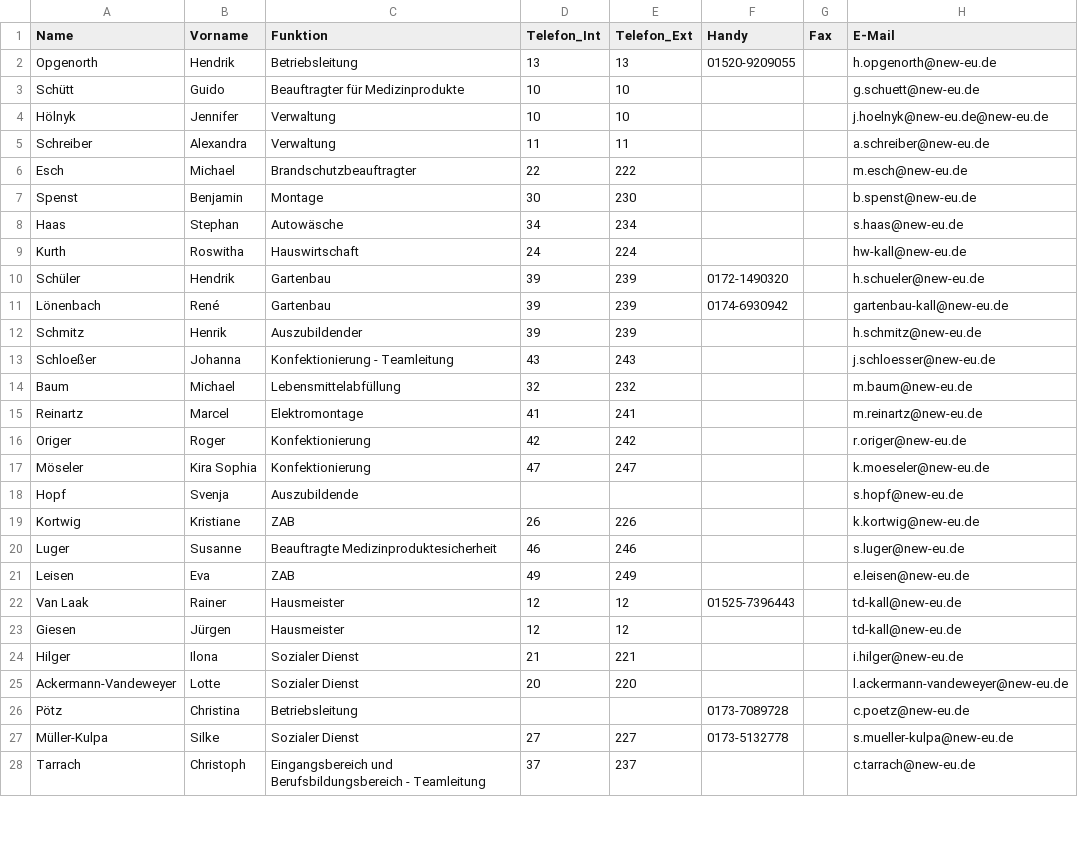
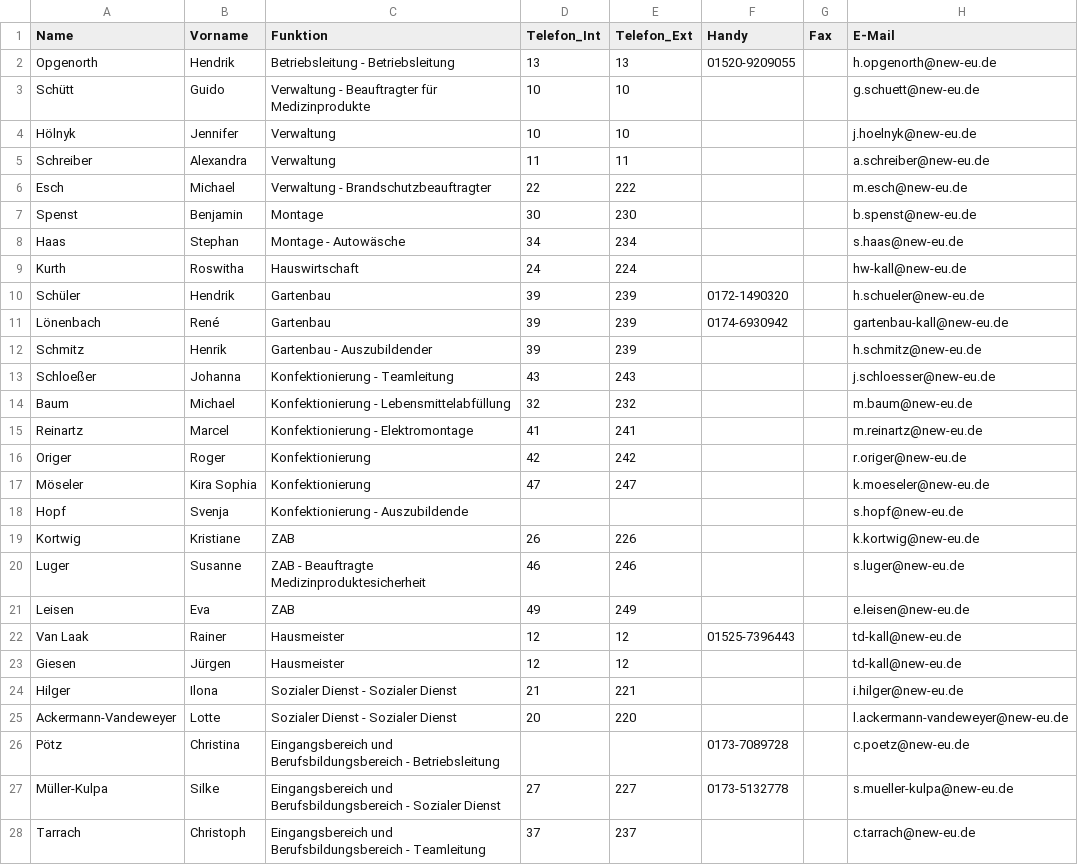
Before and after one commit to newkuchenheim/IT-Support, a CSV file: src/main/resources/static/IT-SupportContent/Formulare/General/kall_telelist.csv, drawn as a sheet; only a part is shown; the diff covers the shown part only.

```diff
--- a/src/main/resources/static/IT-SupportContent/Formulare/General/kall_telelist.csv
+++ b/src/main/resources/static/IT-SupportContent/Formulare/General/kall_telelist.csv
@@ -1,9 +1,9 @@
 Name,Vorname,Funktion,Telefon_Int,Telefon_Ext,Handy,Fax,E-Mail
-Opgenorth,Hendrik,Betriebsleitung,13,13,01520-9209055,,h.opgenorth@new-eu.de
-Schütt,Guido,Beauftragter für Medizinprodukte,10,10,,,g.schuett@new-eu.de
-Hölnyk,Jennifer,Verwaltung,10,10,,,j.hoelnyk@new-eu.de@new-eu.de
+Opgenorth,Hendrik,Betriebsleitung - Betriebsleitung,13,13,01520-9209055,,h.opgenorth@new-eu.de
+Schütt,Guido,Verwaltung - Beauftragter für Medizinprodukte,10,10,,,g.schuett@new-eu.de
+Hölnyk,Jennifer,Verwaltung,10,10,,,j.hoelnyk@new-eu.de
 Schreiber,Alexandra,Verwaltung,11,11,,,a.schreiber@new-eu.de
-Esch,Michael,Brandschutzbeauftragter,22,222,,,m.esch@new-eu.de
+Esch,Michael,Verwaltung - Brandschutzbeauftragter,22,222,,,m.esch@new-eu.de
 Spenst,Benjamin,Montage,30,230,,,b.spenst@new-eu.de
-Haas,Stephan,Autowäsche,34,234,,,s.haas@new-eu.de
+Haas,Stephan,Montage - Autowäsche,34,234,,,s.haas@new-eu.de
 Kurth,Roswitha,Hauswirtschaft,24,224,,,hw-kall@new-eu.de
@@ -11,11 +11,11 @@ Schüler,Hendrik,Gartenbau,39,239,0172-1490320,,h.schueler@new-eu.de
 Lönenbach,René,Gartenbau,39,239,0174-6930942,,gartenbau-kall@new-eu.de
-Schmitz,Henrik,Auszubildender,39,239,,,h.schmitz@new-eu.de
+Schmitz,Henrik,Gartenbau - Auszubildender,39,239,,,h.schmitz@new-eu.de
 Schloeßer,Johanna,Konfektionierung - Teamleitung,43,243,,,j.schloesser@new-eu.de
-Baum,Michael,Lebensmittelabfüllung,32,232,,,m.baum@new-eu.de
-Reinartz,Marcel,Elektromontage,41,241,,,m.reinartz@new-eu.de
+Baum,Michael,Konfektionierung - Lebensmittelabfüllung,32,232,,,m.baum@new-eu.de
+Reinartz,Marcel,Konfektionierung - Elektromontage,41,241,,,m.reinartz@new-eu.de
 Origer,Roger,Konfektionierung,42,242,,,r.origer@new-eu.de
 Möseler,Kira Sophia,Konfektionierung,47,247,,,k.moeseler@new-eu.de
-Hopf,Svenja,Auszubildende,,,,,s.hopf@new-eu.de
+Hopf,Svenja,Konfektionierung - Auszubildende,,,,,s.hopf@new-eu.de
 Kortwig,Kristiane,ZAB,26,226,,,k.kortwig@new-eu.de
-Luger,Susanne,Beauftragte Medizinproduktesicherheit,46,246,,,s.luger@new-eu.de
+Luger,Susanne,ZAB - Beauftragte Medizinproduktesicherheit,46,246,,,s.luger@new-eu.de
 Leisen,Eva,ZAB,49,249,,,e.leisen@new-eu.de
@@ -23,6 +23,6 @@ Van Laak,Rainer,Hausmeister,12,12,01525-7396443,,td-kall@new-eu.de
 Giesen,Jürgen,Hausmeister,12,12,,,td-kall@new-eu.de
-Hilger,Ilona,Sozialer Dienst,21,221,,,i.hilger@new-eu.de
-Ackermann-Vandeweyer,Lotte,Sozialer Dienst,20,220,,,l.ackermann-vandeweyer@new-eu.de
-Pötz,Christina,Betriebsleitung,,,0173-7089728,,c.poetz@new-eu.de
-Müller-Kulpa,Silke,Sozialer Dienst,27,227,0173-5132778,,s.mueller-kulpa@new-eu.de
+Hilger,Ilona,Sozialer Dienst - Sozialer Dienst,21,221,,,i.hilger@new-eu.de
+Ackermann-Vandeweyer,Lotte,Sozialer Dienst - Sozialer Dienst,20,220,,,l.ackermann-vandeweyer@new-eu.de
+Pötz,Christina,Eingangsbereich und Berufsbildungsbereich - Betriebsleitung,,,0173-7089728,,c.poetz@new-eu.de
+Müller-Kulpa,Silke,Eingangsbereich und Berufsbildungsbereich - Sozialer Dienst,27,227,0173-5132778,,s.mueller-kulpa@new-eu.de
 Tarrach,Christoph,Eingangsbereich und Berufsbildungsbereich - Teamleitung,37,237,,,c.tarrach@new-eu.de
```
Also changed, not shown: 6 edited cells elsewhere in this file, src/main/resources/static/IT-SupportContent/Formulare/General/khm_telelist.csv, src/main/resources/static/IT-SupportContent/Formulare/General/uelp_telelist.csv, 7 other files.
